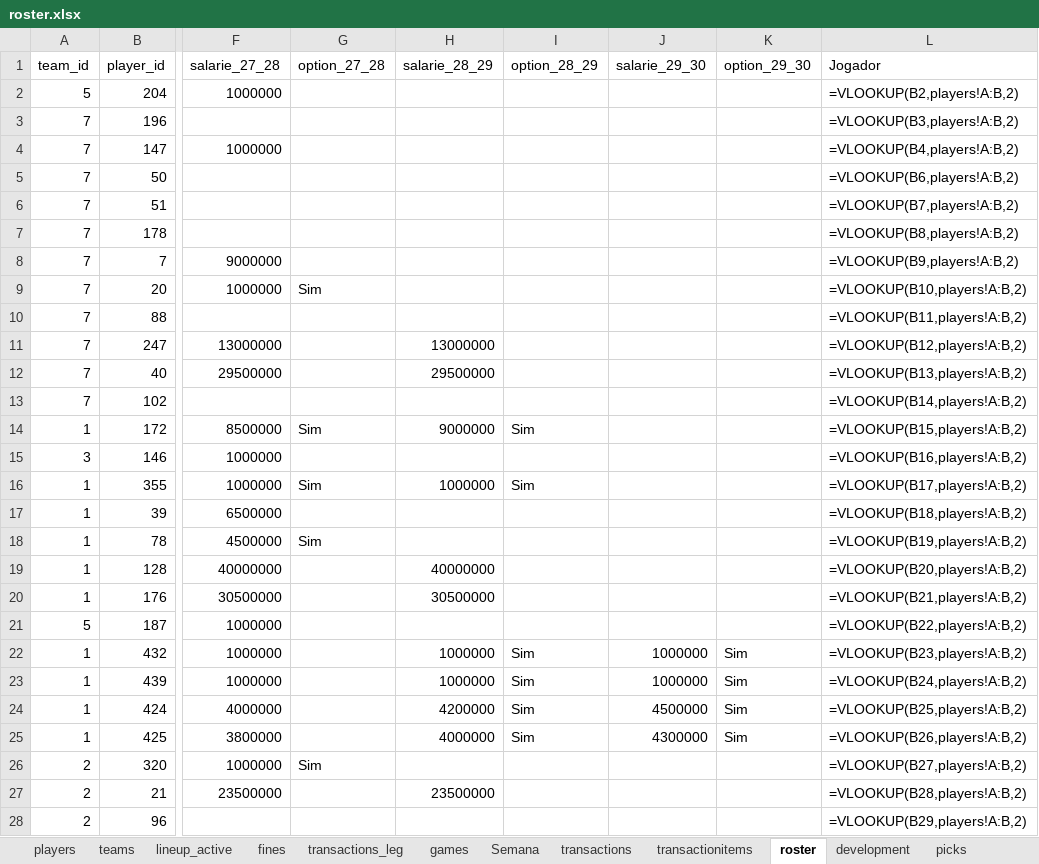
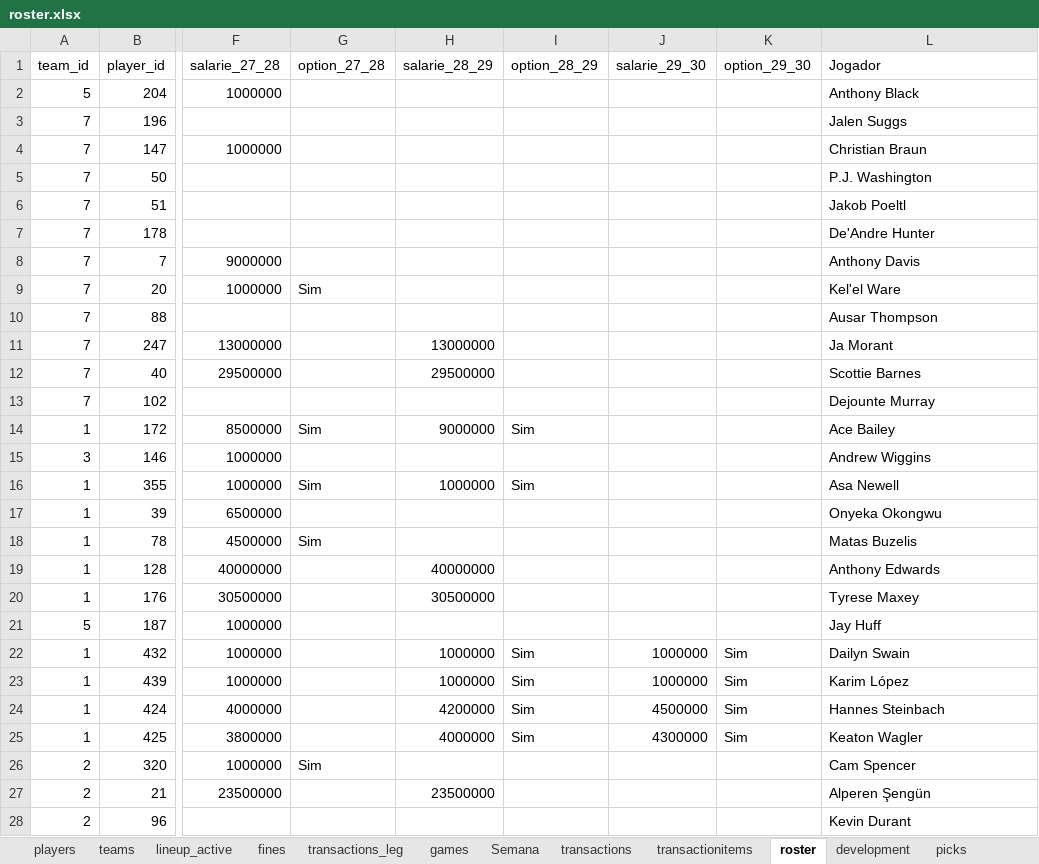
Before and after one commit to filipebrito23/Fantasy-unificado, an Excel workbook: roster.xlsx, sheet roster, drawn as a sheet; only a part is shown, gaps mark what is left out; values as stored, in another font and other column widths than the file's, no borders; formulas without a stored value are shown as written; the diff covers the shown part only; the diff names each change by its address in the sheet, - before the commit and + after, or states it on an @@ line.

Commit message:
ajustes teams - jogadres e valores

```diff
--- a/roster.xlsx (sheet roster)
+++ b/roster.xlsx (sheet roster)
-L2 (Jogador): =VLOOKUP(B2,players!A:B,2)
+L2 (Jogador): Anthony Black
-L3 (Jogador): =VLOOKUP(B3,players!A:B,2)
+L3 (Jogador): Jalen Suggs
-L4 (Jogador): =VLOOKUP(B4,players!A:B,2)
+L4 (Jogador): Christian Braun
-L5 (Jogador): =VLOOKUP(B6,players!A:B,2)
+L5 (Jogador): P.J. Washington
-L6 (Jogador): =VLOOKUP(B7,players!A:B,2)
+L6 (Jogador): Jakob Poeltl
-L7 (Jogador): =VLOOKUP(B8,players!A:B,2)
+L7 (Jogador): De'Andre Hunter
-L8 (Jogador): =VLOOKUP(B9,players!A:B,2)
+L8 (Jogador): Anthony Davis
-L9 (Jogador): =VLOOKUP(B10,players!A:B,2)
+L9 (Jogador): Kel'el Ware
-L10 (Jogador): =VLOOKUP(B11,players!A:B,2)
+L10 (Jogador): Ausar Thompson
-L11 (Jogador): =VLOOKUP(B12,players!A:B,2)
+L11 (Jogador): Ja Morant
-L12 (Jogador): =VLOOKUP(B13,players!A:B,2)
+L12 (Jogador): Scottie Barnes
-L13 (Jogador): =VLOOKUP(B14,players!A:B,2)
+L13 (Jogador): Dejounte Murray
-L14 (Jogador): =VLOOKUP(B15,players!A:B,2)
+L14 (Jogador): Ace Bailey
-L15 (Jogador): =VLOOKUP(B16,players!A:B,2)
+L15 (Jogador): Andrew Wiggins
-L16 (Jogador): =VLOOKUP(B17,players!A:B,2)
+L16 (Jogador): Asa Newell
-L17 (Jogador): =VLOOKUP(B18,players!A:B,2)
+L17 (Jogador): Onyeka Okongwu
-L18 (Jogador): =VLOOKUP(B19,players!A:B,2)
+L18 (Jogador): Matas Buzelis
-L19 (Jogador): =VLOOKUP(B20,players!A:B,2)
+L19 (Jogador): Anthony Edwards
-L20 (Jogador): =VLOOKUP(B21,players!A:B,2)
+L20 (Jogador): Tyrese Maxey
-L21 (Jogador): =VLOOKUP(B22,players!A:B,2)
+L21 (Jogador): Jay Huff
-L22 (Jogador): =VLOOKUP(B23,players!A:B,2)
+L22 (Jogador): Dailyn Swain
-L23 (Jogador): =VLOOKUP(B24,players!A:B,2)
+L23 (Jogador): Karim López
-L24 (Jogador): =VLOOKUP(B25,players!A:B,2)
+L24 (Jogador): Hannes Steinbach
-L25 (Jogador): =VLOOKUP(B26,players!A:B,2)
+L25 (Jogador): Keaton Wagler
-L26 (Jogador): =VLOOKUP(B27,players!A:B,2)
+L26 (Jogador): Cam Spencer
-L27 (Jogador): =VLOOKUP(B28,players!A:B,2)
+L27 (Jogador): Alperen Şengün
-L28 (Jogador): =VLOOKUP(B29,players!A:B,2)
+L28 (Jogador): Kevin Durant
```
Also changed, not shown: 1 added row and 174 edited cells elsewhere in this sheet, sheet lineup_active, sheet development, 3 other files.
